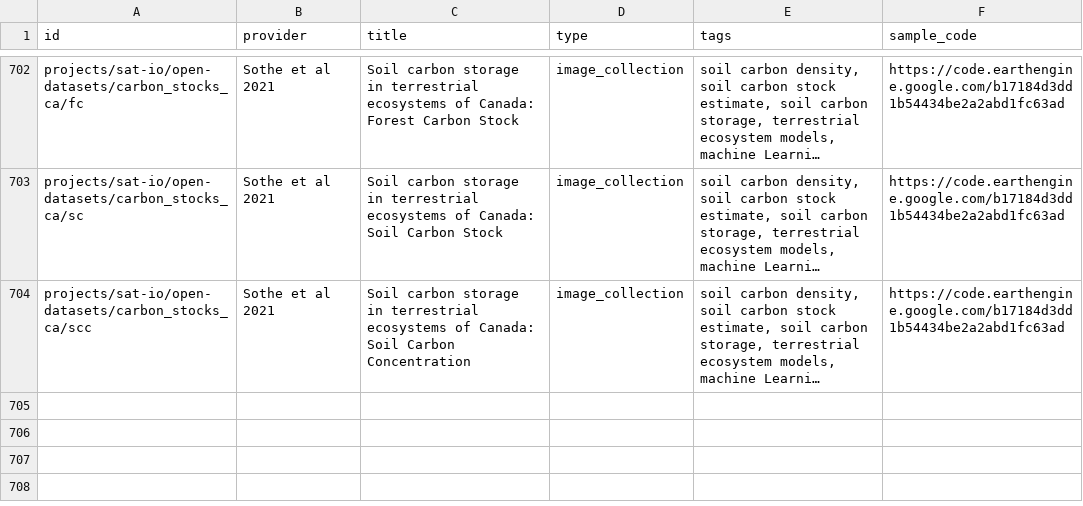
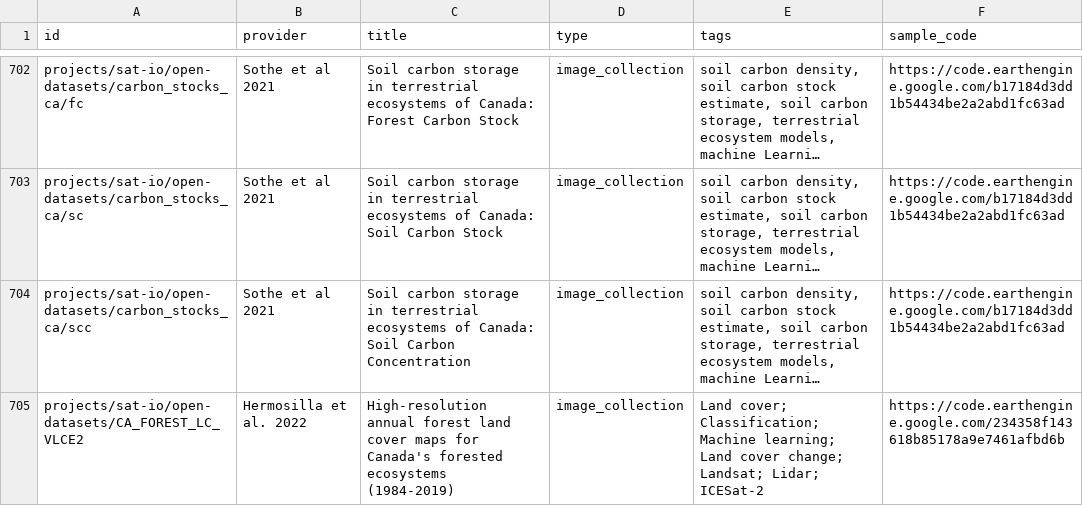
Before and after one commit to samapriya/awesome-gee-community-datasets, a CSV file: community_datasets.csv, drawn as a sheet; only a part is shown, gaps mark what is left out; long unchanged cells end in …; the diff names each change by its address in the sheet, - before the commit and + after, or states it on an @@ line.

```diff
--- a/community_datasets.csv
+++ b/community_datasets.csv
+row 705: projects/sat-io/open-datasets/CA_FOREST_LC_VLCE2 | Hermosilla et al. 2022 | High-resolution annual forest land cover maps for Canada's forested ecosystems (1984-2019) | image_collection | Land cover; Classification; Machine learning; Land cover change; Landsat; Lidar; ICESat-2 | https://code.earthengine.google.com/234358f143618b85178a9e7461afbd6b
```
